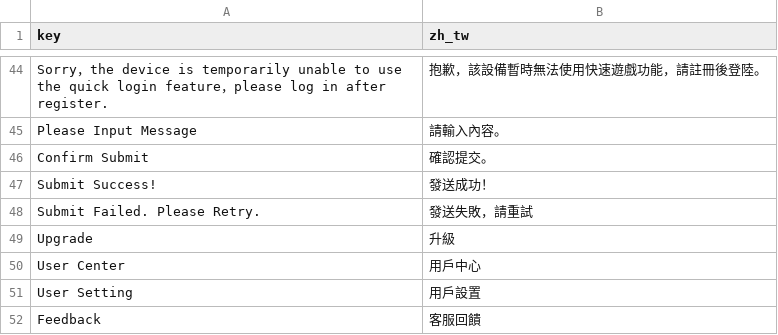
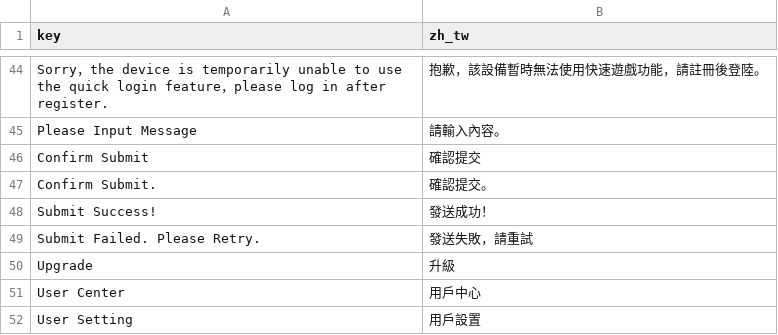
Before and after one commit to FantaBlade/FBSDK-Unity, a CSV file: Assets/Plugins/FantaBlade/Resources/fantablade_sdk/config/message_zh_tw.csv, drawn as a sheet; only a part is shown, gaps mark what is left out; the shorter side is filled out with more unchanged rows.

```diff
--- a/Assets/Plugins/FantaBlade/Resources/fantablade_sdk/config/message_zh_tw.csv
+++ b/Assets/Plugins/FantaBlade/Resources/fantablade_sdk/config/message_zh_tw.csv
@@ -45,3 +45,4 @@ Sorry，the device is temporarily unable to use the quick login feature，please
 Please Input Message,請輸入內容。
-Confirm Submit,確認提交。
+Confirm Submit,確認提交
+Confirm Submit.,確認提交。
 Submit Success!,發送成功！
```
Also changed, not shown: Assets/Plugins/FantaBlade/Resources/fantablade_sdk/config/message_en.csv, Assets/Plugins/FantaBlade/Resources/fantablade_sdk/config/message_zh_cn.csv, 2 other files.
